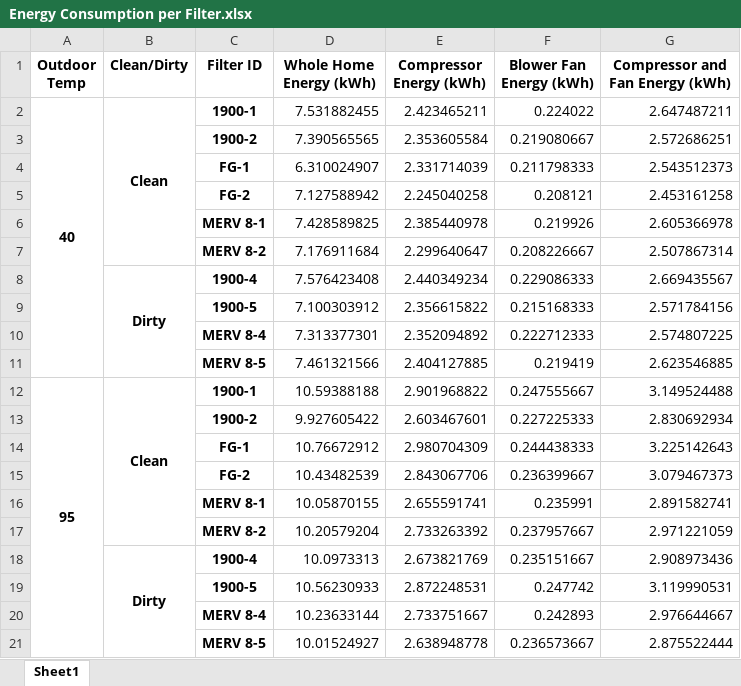
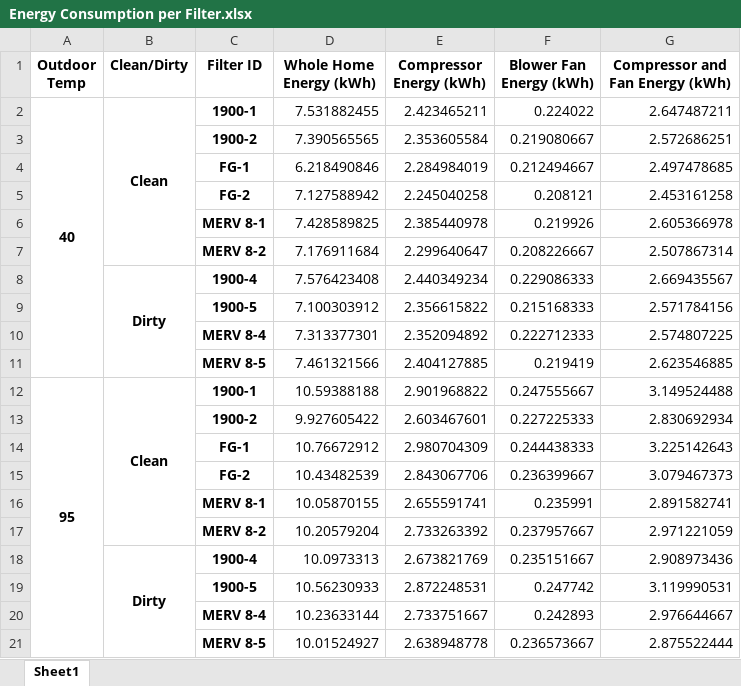
Before and after one commit to abbylemon/HighEfficientFilterEnergyTest, an Excel workbook: Data/Energy Consumption per Filter.xlsx, sheet Sheet1, drawn as a sheet; values as stored, in another font and other column widths than the file's, no borders; removed rows and columns are numbered as before the commit, all else as after; the diff names each change by its address in the sheet, - before the commit and + after, or states it on an @@ line.

```diff
--- a/Data/Energy Consumption per Filter.xlsx (sheet Sheet1)
+++ b/Data/Energy Consumption per Filter.xlsx (sheet Sheet1)
-row 4:  |  | FG-1 | 6.310024907 | 2.331714039 | 0.211798333 | 2.543512373
+row 4:  |  | FG-1 | 6.218490846 | 2.284984019 | 0.212494667 | 2.497478685
```
Also changed, not shown: 7 other files.
